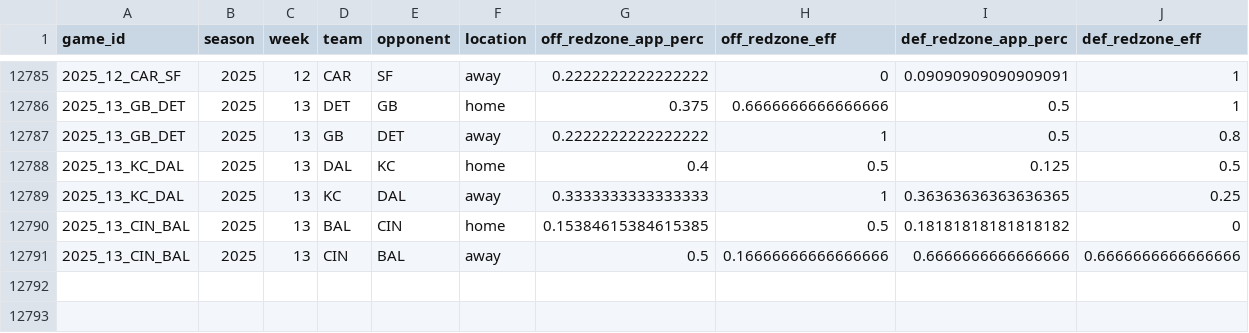
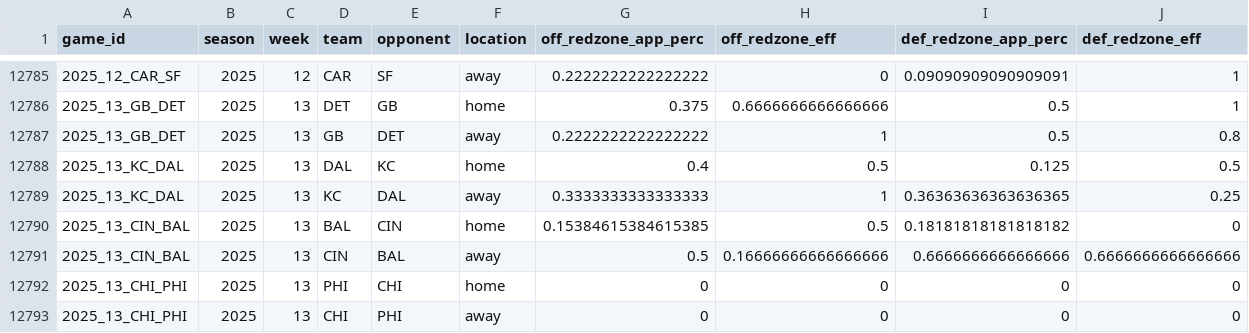
Before and after one commit to TylerPollard410/nflendzonePipeline, a CSV file: artifacts/data-archive/redzone/redzone.csv, drawn as a sheet; only a part is shown, gaps mark what is left out.

```diff
--- a/artifacts/data-archive/redzone/redzone.csv
+++ b/artifacts/data-archive/redzone/redzone.csv
@@ -12791 +12791,3 @@ game_id,season,week,team,opponent,location,off_redzone_app_perc,off_redzone_eff,
 2025_13_CIN_BAL,2025,13,CIN,BAL,away,0.5,0.16666666666666666,0.6666666666666666,0.6666666666666666
+2025_13_CHI_PHI,2025,13,PHI,CHI,home,0,0,0,0
+2025_13_CHI_PHI,2025,13,CHI,PHI,away,0,0,0,0
```
Also changed, not shown: artifacts/data-archive/elo/elo.csv, artifacts/data-archive/scores/scores.csv, 50 other files.
